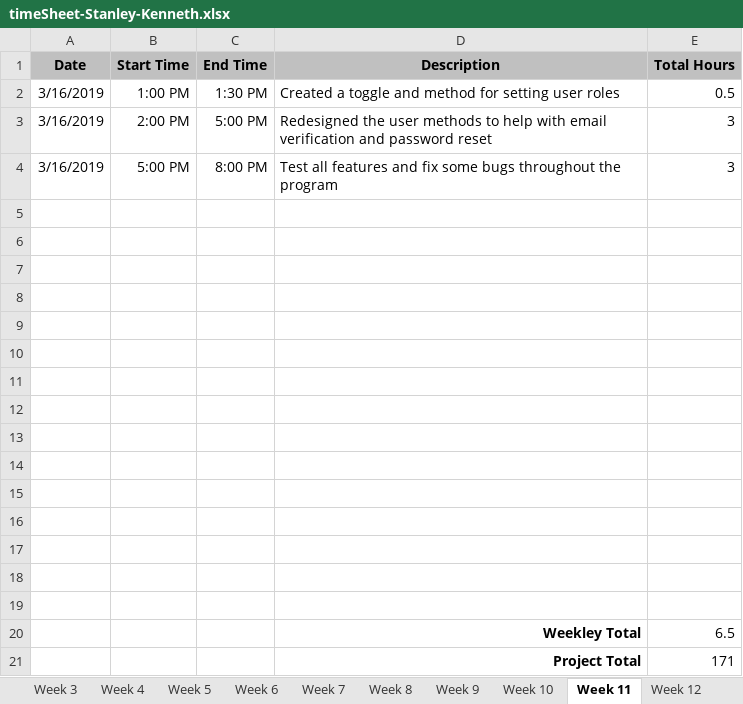
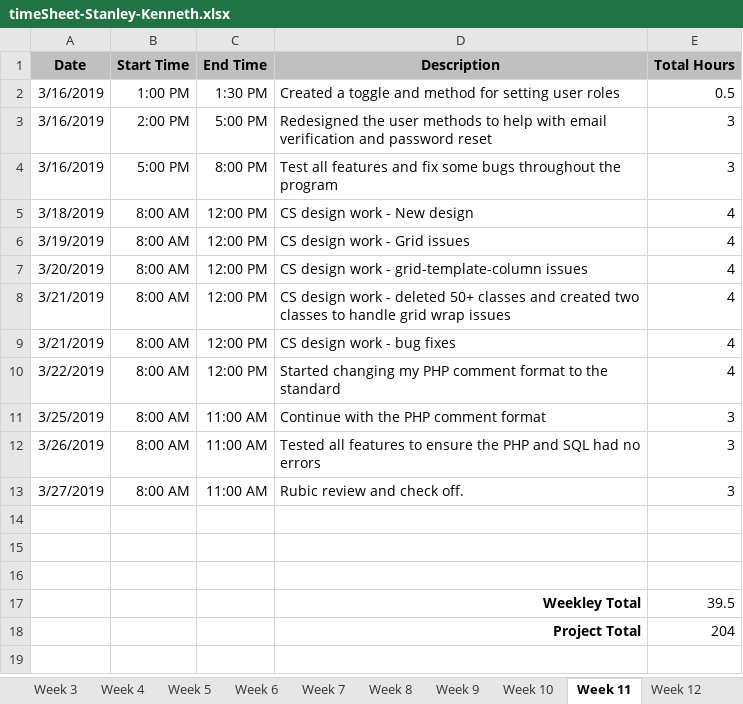
Before and after one commit to kenstanley37/visualpartsdb.com, an Excel workbook: assets/timeSheet-Stanley-Kenneth.xlsx, sheet Week 11, drawn as a sheet; values as stored, in another font and other column widths than the file's, no borders; removed rows and columns are numbered as before the commit, all else as after; the diff names each change by its address in the sheet, - before the commit and + after, or states it on an @@ line.

```diff
--- a/assets/timeSheet-Stanley-Kenneth.xlsx (sheet Week 11)
+++ b/assets/timeSheet-Stanley-Kenneth.xlsx (sheet Week 11)
+row 5: 3/18/2019 | 8:00 AM | 12:00 PM | CS design work - New design | 4
+row 6: 3/19/2019 | 8:00 AM | 12:00 PM | CS design work - Grid issues | 4
+row 7: 3/20/2019 | 8:00 AM | 12:00 PM | CS design work - grid-template-column issues | 4
+row 8: 3/21/2019 | 8:00 AM | 12:00 PM | CS design work - deleted 50+ classes and created two classes to handle grid wrap issues | 4
+row 9: 3/21/2019 | 8:00 AM | 12:00 PM | CS design work - bug fixes | 4
+row 10: 3/22/2019 | 8:00 AM | 12:00 PM | Started changing my PHP comment format to the standard | 4
+row 11: 3/25/2019 | 8:00 AM | 11:00 AM | Continue with the PHP comment format | 3
+row 12: 3/26/2019 | 8:00 AM | 11:00 AM | Tested all features to ensure the PHP and SQL had no errors | 3
+row 13: 3/27/2019 | 8:00 AM | 11:00 AM | Rubic review and check off. | 3
-row 17: (empty)
+row 17:  |  |  | Weekley Total | 39.5
-row 18: (empty)
+row 18:  |  |  | Project Total | 204
-row 10: (empty)
-row 11: (empty)
-row 12: (empty)
-row 13: (empty)
-row 14: (empty)
-row 15: (empty)
-row 16: (empty)
-row 17: (empty)
-row 18: (empty)
-row 19: (empty)
-row 20:  |  |  | Weekley Total | 6.5
-row 21:  |  |  | Project Total | 171
```
Also changed, not shown: sheet Final, sheet Week 12, sheet Week 14, sheet Week 15, sheet Week 13, 2 other files.
